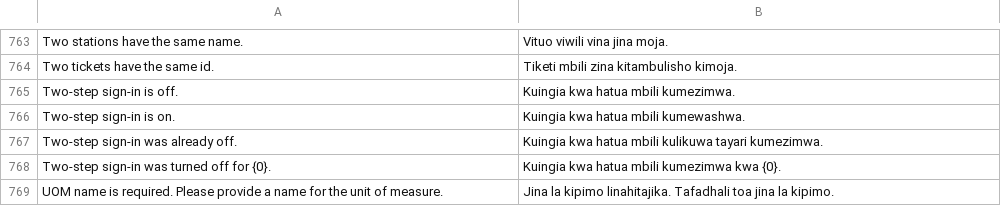
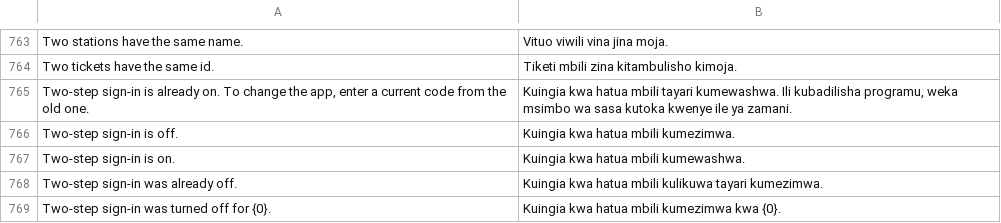
Before and after one commit to MurzakTech/Murzak-PoS-Backend, a CSV file: murzak_pos/translations/sw.csv, drawn as a sheet; only a part is shown, gaps mark what is left out; the shorter side is filled out with more unchanged rows.

```diff
--- a/murzak_pos/translations/sw.csv
+++ b/murzak_pos/translations/sw.csv
@@ -791,2 +791,3 @@
 "Two tickets have the same id.","Tiketi mbili zina kitambulisho kimoja."
+"Two-step sign-in is already on. To change the app, enter a current code from the old one.","Kuingia kwa hatua mbili tayari kumewashwa. Ili kubadilisha programu, weka msimbo wa sasa kutoka kwenye ile ya zamani."
 "Two-step sign-in is off.","Kuingia kwa hatua mbili kumezimwa."
```
Also changed, not shown: 2 other files.
